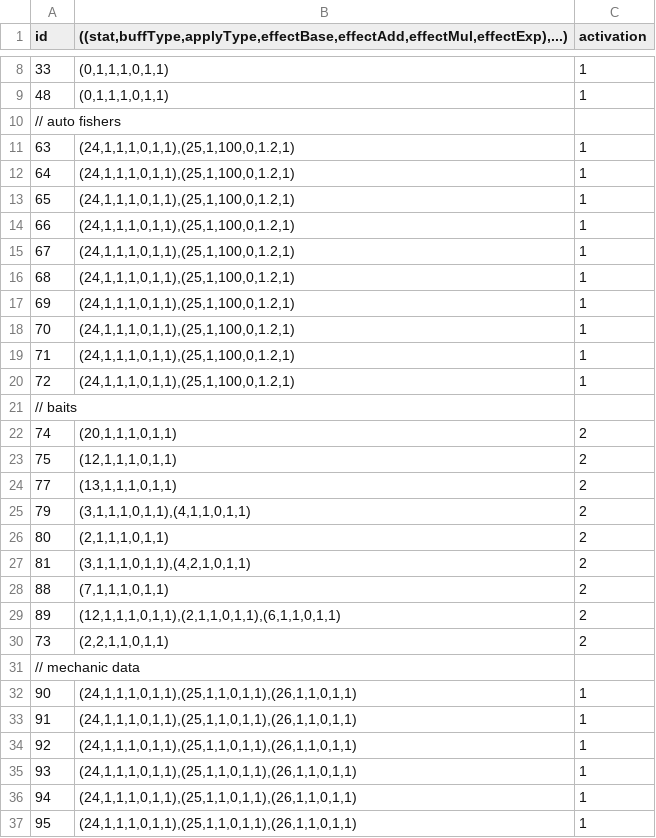
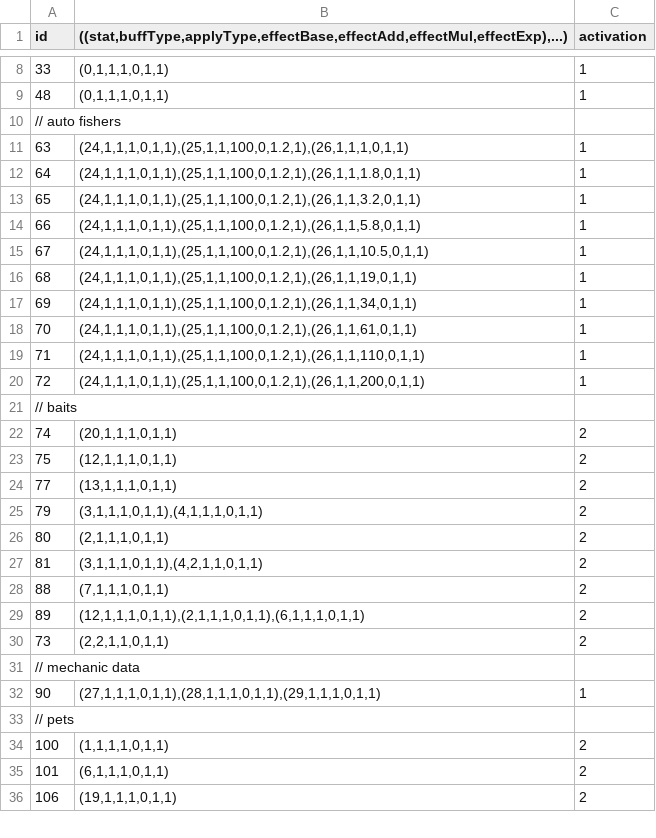
Before and after one commit to bspafford/Idle-Fisher, a CSV file: idleFisher/data/debugData/dataBases/modifierDataTable.csv, drawn as a sheet; only a part is shown, gaps mark what is left out; the shorter side is filled out with more unchanged rows; the diff covers the shown part only.

```diff
--- a/idleFisher/data/debugData/dataBases/modifierDataTable.csv
+++ b/idleFisher/data/debugData/dataBases/modifierDataTable.csv
@@ -10,12 +10,12 @@ id,"((stat,buffType,applyType,effectBase,effectAdd,effectMul,effectExp),...)",ac
 // auto fishers
-63,"(24,1,1,1,0,1,1),(25,1,100,0,1.2,1)",1
-64,"(24,1,1,1,0,1,1),(25,1,100,0,1.2,1)",1
-65,"(24,1,1,1,0,1,1),(25,1,100,0,1.2,1)",1
-66,"(24,1,1,1,0,1,1),(25,1,100,0,1.2,1)",1
-67,"(24,1,1,1,0,1,1),(25,1,100,0,1.2,1)",1
-68,"(24,1,1,1,0,1,1),(25,1,100,0,1.2,1)",1
-69,"(24,1,1,1,0,1,1),(25,1,100,0,1.2,1)",1
-70,"(24,1,1,1,0,1,1),(25,1,100,0,1.2,1)",1
-71,"(24,1,1,1,0,1,1),(25,1,100,0,1.2,1)",1
-72,"(24,1,1,1,0,1,1),(25,1,100,0,1.2,1)",1
+63,"(24,1,1,1,0,1,1),(25,1,1,100,0,1.2,1),(26,1,1,1,0,1,1)",1
+64,"(24,1,1,1,0,1,1),(25,1,1,100,0,1.2,1),(26,1,1,1.8,0,1,1)",1
+65,"(24,1,1,1,0,1,1),(25,1,1,100,0,1.2,1),(26,1,1,3.2,0,1,1)",1
+66,"(24,1,1,1,0,1,1),(25,1,1,100,0,1.2,1),(26,1,1,5.8,0,1,1)",1
+67,"(24,1,1,1,0,1,1),(25,1,1,100,0,1.2,1),(26,1,1,10.5,0,1,1)",1
+68,"(24,1,1,1,0,1,1),(25,1,1,100,0,1.2,1),(26,1,1,19,0,1,1)",1
+69,"(24,1,1,1,0,1,1),(25,1,1,100,0,1.2,1),(26,1,1,34,0,1,1)",1
+70,"(24,1,1,1,0,1,1),(25,1,1,100,0,1.2,1),(26,1,1,61,0,1,1)",1
+71,"(24,1,1,1,0,1,1),(25,1,1,100,0,1.2,1),(26,1,1,110,0,1,1)",1
+72,"(24,1,1,1,0,1,1),(25,1,1,100,0,1.2,1),(26,1,1,200,0,1,1)",1
 // baits
@@ -24,14 +24,9 @@ id,"((stat,buffType,applyType,effectBase,effectAdd,effectMul,effectExp),...)",ac
 77,"(13,1,1,1,0,1,1)",2
-79,"(3,1,1,1,0,1,1),(4,1,1,0,1,1)",2
+79,"(3,1,1,1,0,1,1),(4,1,1,1,0,1,1)",2
 80,"(2,1,1,1,0,1,1)",2
-81,"(3,1,1,1,0,1,1),(4,2,1,0,1,1)",2
+81,"(3,1,1,1,0,1,1),(4,2,1,1,0,1,1)",2
 88,"(7,1,1,1,0,1,1)",2
-89,"(12,1,1,1,0,1,1),(2,1,1,0,1,1),(6,1,1,0,1,1)",2
+89,"(12,1,1,1,0,1,1),(2,1,1,1,0,1,1),(6,1,1,1,0,1,1)",2
 73,"(2,2,1,1,0,1,1)",2
 // mechanic data
-90,"(24,1,1,1,0,1,1),(25,1,1,0,1,1),(26,1,1,0,1,1)",1
-91,"(24,1,1,1,0,1,1),(25,1,1,0,1,1),(26,1,1,0,1,1)",1
-92,"(24,1,1,1,0,1,1),(25,1,1,0,1,1),(26,1,1,0,1,1)",1
-93,"(24,1,1,1,0,1,1),(25,1,1,0,1,1),(26,1,1,0,1,1)",1
-94,"(24,1,1,1,0,1,1),(25,1,1,0,1,1),(26,1,1,0,1,1)",1
-95,"(24,1,1,1,0,1,1),(25,1,1,0,1,1),(26,1,1,0,1,1)",1
+90,"(27,1,1,1,0,1,1),(28,1,1,1,0,1,1),(29,1,1,1,0,1,1)",1
```
Also changed, not shown: 4 removed rows and 4 edited cells elsewhere in this file, idleFisher/data/debugData/dataBases/progressionDataTable.csv, 13 other files.
